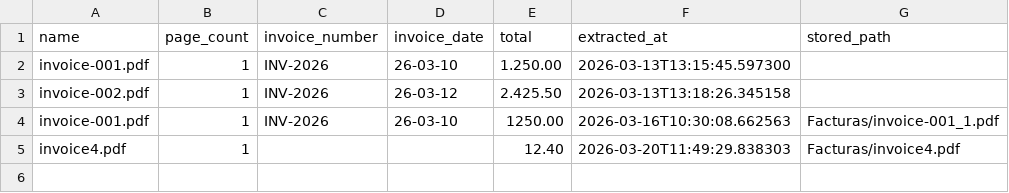
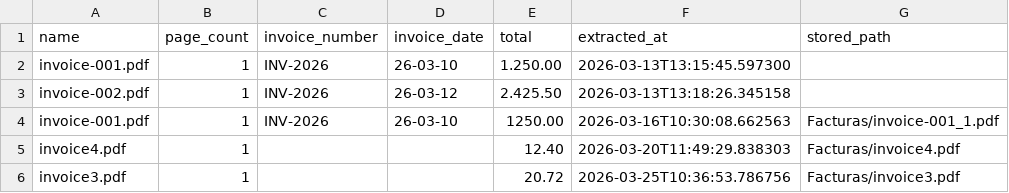
Before and after one commit to XaquinAlves/PracticaGyleven, a CSV file: BackEnd/media/invoices_by_pdf.csv, drawn as a sheet.

```diff
--- a/BackEnd/media/invoices_by_pdf.csv
+++ b/BackEnd/media/invoices_by_pdf.csv
@@ -5 +5,2 @@ invoice-001.pdf,1,INV-2026,26-03-10,1250.00,2026-03-16T10:30:08.662563,Facturas/
 invoice4.pdf,1,,,12.40,2026-03-20T11:49:29.838303,Facturas/invoice4.pdf
+invoice3.pdf,1,,,20.72,2026-03-25T10:36:53.786756,Facturas/invoice3.pdf
```
Also changed, not shown: 3 other files.
